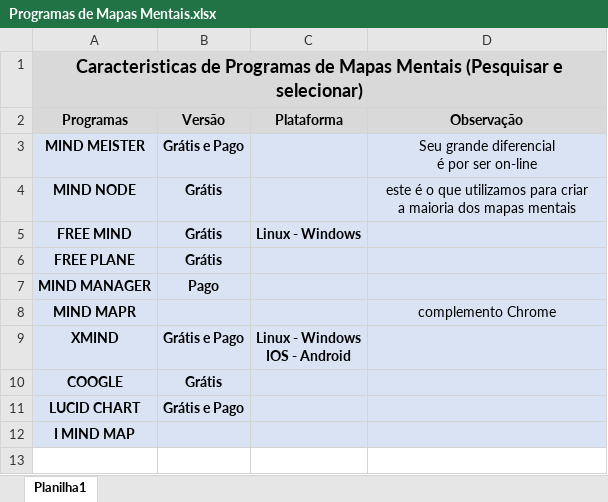
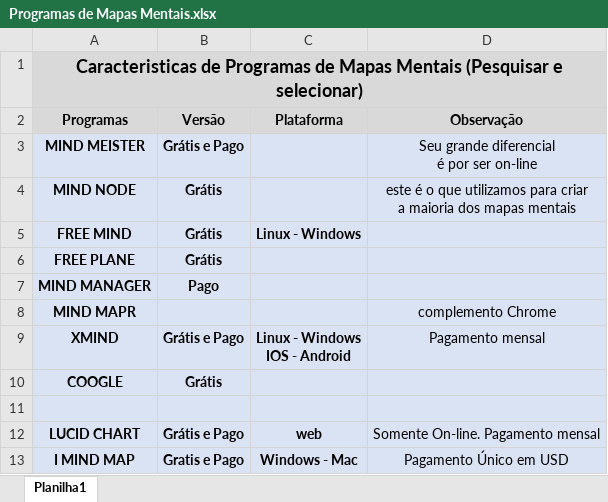
Before and after one commit to Ben-HurFigueiredo/EIBNeti_PHP, an Excel workbook: aplicativos de Mapas Mentais/Programas de Mapas Mentais.xlsx, sheet Planilha1, drawn as a sheet; values as stored, in another font and other column widths than the file's, no borders; addresses are those after the commit; the diff names each change by its address in the sheet, - before the commit and + after, or states it on an @@ line.

```diff
--- a/aplicativos de Mapas Mentais/Programas de Mapas Mentais.xlsx (sheet Planilha1)
+++ b/aplicativos de Mapas Mentais/Programas de Mapas Mentais.xlsx (sheet Planilha1)
-D9 (Observação): (empty)
+D9 (Observação): Pagamento mensal
+row 11: (empty)
-C12 (Plataforma): (empty)
+C12 (Plataforma): web
-D12 (Observação): (empty)
+D12 (Observação): Somente On-line. Pagamento mensal
-B13 (Versão): (empty)
+B13 (Versão): Gratis e Pago
-C13 (Plataforma): (empty)
+C13 (Plataforma): Windows - Mac
-D13 (Observação): (empty)
+D13 (Observação): Pagamento Único em USD
```
Also changed, not shown: 2 other files.
